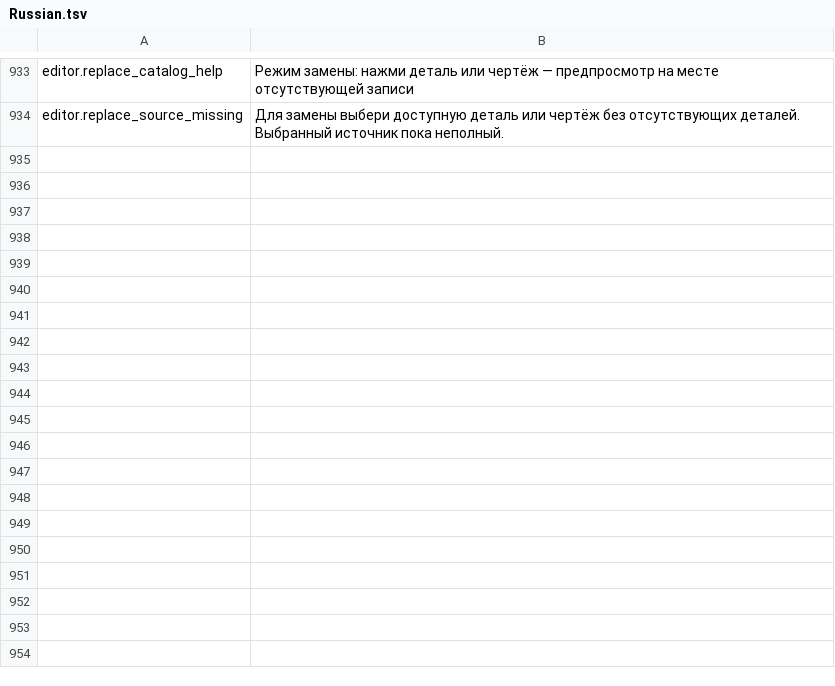
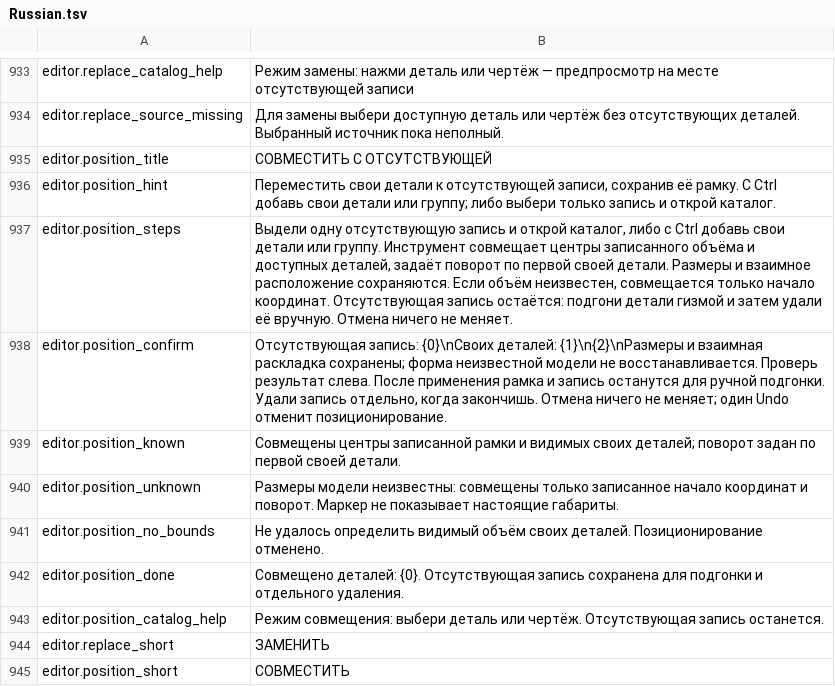
Before and after one commit to MaikiOS/BuildWorks, a TSV file: src/BuildWorks/Translations/Russian.tsv, drawn as a sheet; only a part is shown, gaps mark what is left out; the diff names each change by its address in the sheet, - before the commit and + after, or states it on an @@ line.

Commit message:
fix: align own parts to missing bounds without deleting marker

```diff
--- a/src/BuildWorks/Translations/Russian.tsv
+++ b/src/BuildWorks/Translations/Russian.tsv
+row 935: editor.position_title | СОВМЕСТИТЬ С ОТСУТСТВУЮЩЕЙ
+row 936: editor.position_hint | Переместить свои детали к отсутствующей записи, сохранив её рамку. С Ctrl добавь свои детали или группу; либо выбери только запись и открой каталог.
+row 937: editor.position_steps | Выдели одну отсутствующую запись и открой каталог, либо с Ctrl добавь свои детали или группу. Инструмент совмещает центры записанного объёма и доступных деталей, задаёт поворот по первой своей детали. Размеры и взаимное расположение сохраняются. Если объём неизвестен, совмещается только начало координат. Отсутствующая запись остаётся: подгони детали гизмой и затем удали её вручную. Отмена ничего не меняет.
+row 938: editor.position_confirm | Отсутствующая запись: {0}\nСвоих деталей: {1}\n{2}\nРазмеры и взаимная раскладка сохранены; форма неизвестной модели не восстанавливается. Проверь результат слева. После применения рамка и запись останутся для ручной подгонки. Удали запись отдельно, когда закончишь. Отмена ничего не меняет; один Undo отменит позиционирование.
+row 939: editor.position_known | Совмещены центры записанной рамки и видимых своих деталей; поворот задан по первой своей детали.
+row 940: editor.position_unknown | Размеры модели неизвестны: совмещены только записанное начало координат и поворот. Маркер не показывает настоящие габариты.
+row 941: editor.position_no_bounds | Не удалось определить видимый объём своих деталей. Позиционирование отменено.
+row 942: editor.position_done | Совмещено деталей: {0}. Отсутствующая запись сохранена для подгонки и отдельного удаления.
+row 943: editor.position_catalog_help | Режим совмещения: выбери деталь или чертёж. Отсутствующая запись останется.
+row 944: editor.replace_short | ЗАМЕНИТЬ
+row 945: editor.position_short | СОВМЕСТИТЬ
```
Also changed, not shown: src/BuildWorks/Translations/English.tsv, 11 other files.
